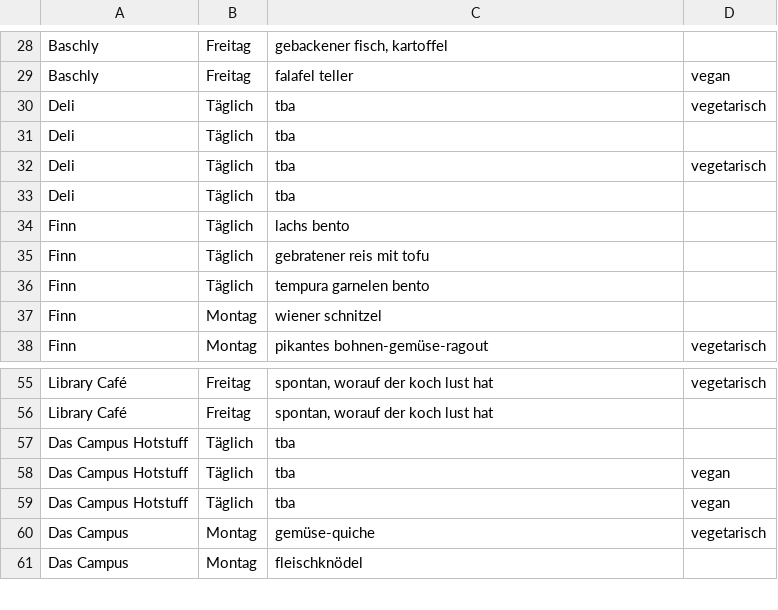
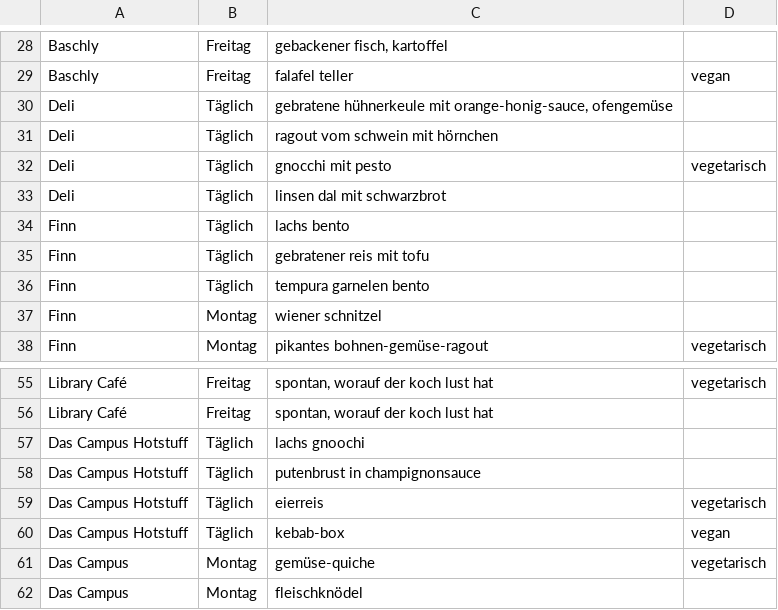
Before and after one commit to ClaraHimmelbauer/mittagsmenue_wu, a CSV file: data/menues.csv, drawn as a sheet; only a part is shown, gaps mark what is left out.

Commit message:
deli und hotstuff

```diff
--- a/data/menues.csv
+++ b/data/menues.csv
@@ -29,6 +29,6 @@ Baschly;Freitag;gebackener fisch, kartoffel;
 Baschly;Freitag;falafel teller;vegan
-Deli;Täglich;tba;vegetarisch
-Deli;Täglich;tba;
-Deli;Täglich;tba;vegetarisch
-Deli;Täglich;tba;
+Deli;Täglich;gebratene hühnerkeule mit orange-honig-sauce, ofengemüse;
+Deli;Täglich;ragout vom schwein mit hörnchen;
+Deli;Täglich;gnocchi mit pesto;vegetarisch
+Deli;Täglich;linsen dal mit schwarzbrot;
 Finn;Täglich;lachs bento;
@@ -56,5 +56,6 @@ Library Café;Freitag;spontan, worauf der koch lust hat;vegetarisch
 Library Café;Freitag;spontan, worauf der koch lust hat;
-Das Campus Hotstuff;Täglich;tba;
-Das Campus Hotstuff;Täglich;tba;vegan
-Das Campus Hotstuff;Täglich;tba;vegan
+Das Campus Hotstuff;Täglich;lachs gnoochi;
+Das Campus Hotstuff;Täglich;putenbrust in champignonsauce;
+Das Campus Hotstuff;Täglich;eierreis;vegetarisch
+Das Campus Hotstuff;Täglich;kebab-box;vegan
 Das Campus;Montag;gemüse-quiche;vegetarisch
```
